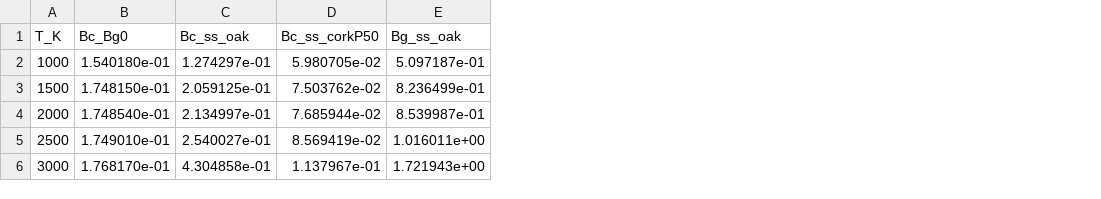
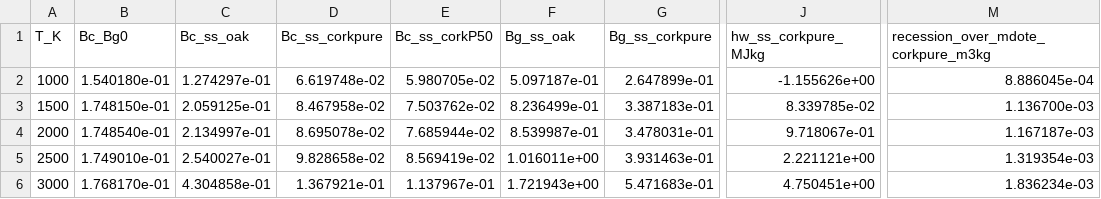
Before and after one commit to vcarlo-cmd/Mutationpp, a CSV file: oak_bprime/comparaison_chene_liege.csv, drawn as a sheet; only a part is shown, gaps mark what is left out; the diff names each change by its address in the sheet, - before the commit and + after, or states it on an @@ line.

```diff
--- a/oak_bprime/comparaison_chene_liege.csv
+++ b/oak_bprime/comparaison_chene_liege.csv
+column D (Bc_ss_corkpure), rows 2-6: 6.619748e-02 | 8.467958e-02 | 8.695078e-02 | 9.828658e-02 | 1.367921e-01
+column G (Bg_ss_corkpure), rows 2-6: 2.647899e-01 | 3.387183e-01 | 3.478031e-01 | 3.931463e-01 | 5.471683e-01
+column J (hw_ss_corkpure_MJkg), rows 2-6: -1.155626e+00 | 8.339785e-02 | 9.718067e-01 | 2.221121e+00 | 4.750451e+00
+column M, rows 1-6: recession_over_mdote_corkpure_m3kg | 8.886045e-04 | 1.136700e-03 | 1.167187e-03 | 1.319354e-03 | 1.836234e-03
```
Also changed, not shown: 9 other files.
